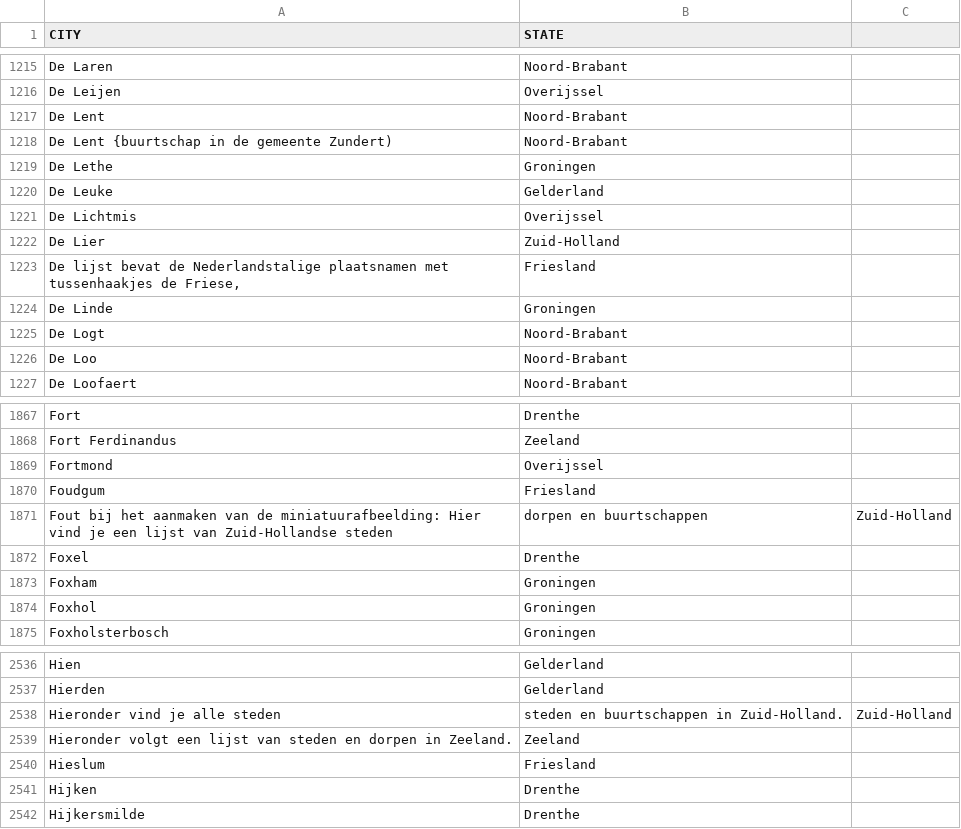
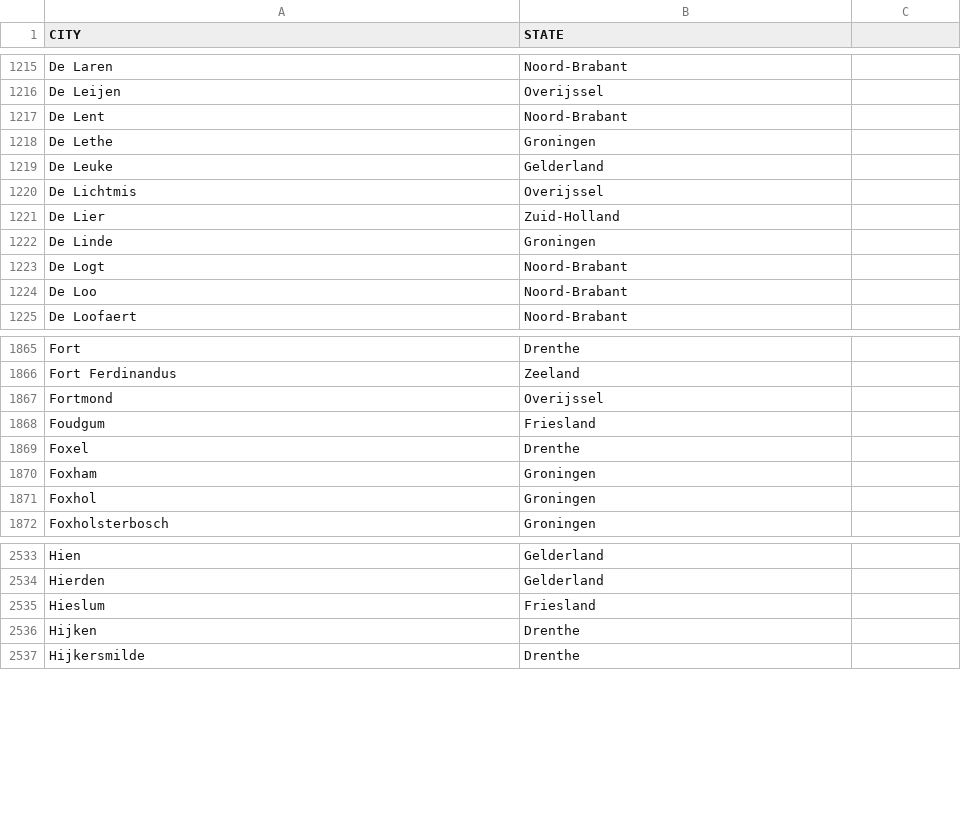
Before and after one commit to DMR-Database/dmr-database-frontend, a CSV file: citys_nl.csv, drawn as a sheet; only a part is shown, gaps mark what is left out; the diff names each change by its address in the sheet, - before the commit and + after, or states it on an @@ line.

Commit message:
Clean up city names in citys_nl.csv
Removed unnecessary lines and corrected formatting in city names.

```diff
--- a/citys_nl.csv
+++ b/citys_nl.csv
-row 1218: De Lent {buurtschap in de gemeente Zundert) | Noord-Brabant
-row 1223: De lijst bevat de Nederlandstalige plaatsnamen met tussenhaakjes de Friese, | Friesland
-row 1871: Fout bij het aanmaken van de miniatuurafbeelding: Hier vind je een lijst van Zuid-Hollandse steden | dorpen en buurtschappen | Zuid-Holland
-row 2538: Hieronder vind je alle steden | steden en buurtschappen in Zuid-Holland. | Zuid-Holland
-row 2539: Hieronder volgt een lijst van steden en dorpen in Zeeland. | Zeeland
```
